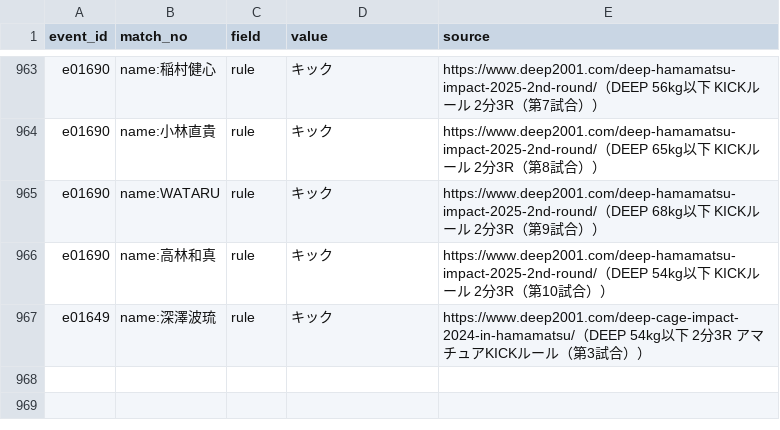
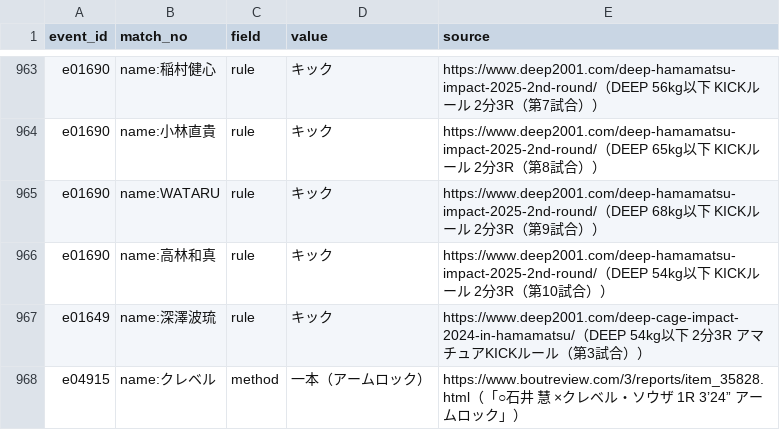
Before and after one commit to japan-mma-record/japan-mma-record.github.io, a TSV file: data/fixes.tsv, drawn as a sheet; only a part is shown, gaps mark what is left out; the diff names each change by its address in the sheet, - before the commit and + after, or states it on an @@ line.

```diff
--- a/data/fixes.tsv
+++ b/data/fixes.tsv
+row 968: e04915 | name:クレベル | method | 一本（アームロック） | https://www.boutreview.com/3/reports/item_35828.html（「○石井 慧 ×クレベル・ソウザ 1R 3’24” アームロック」）
```
